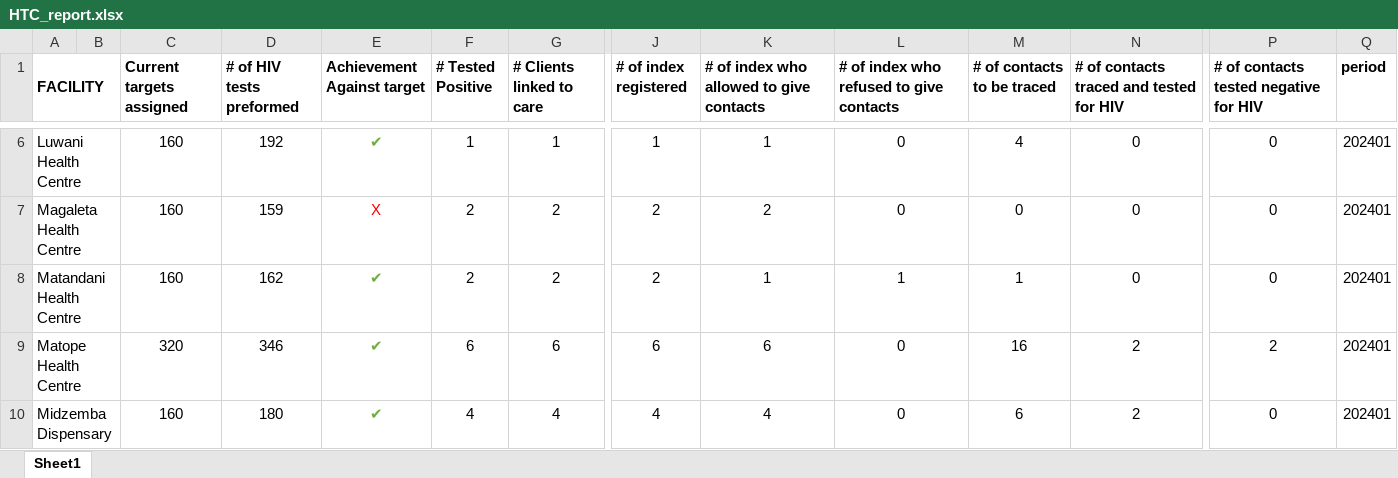
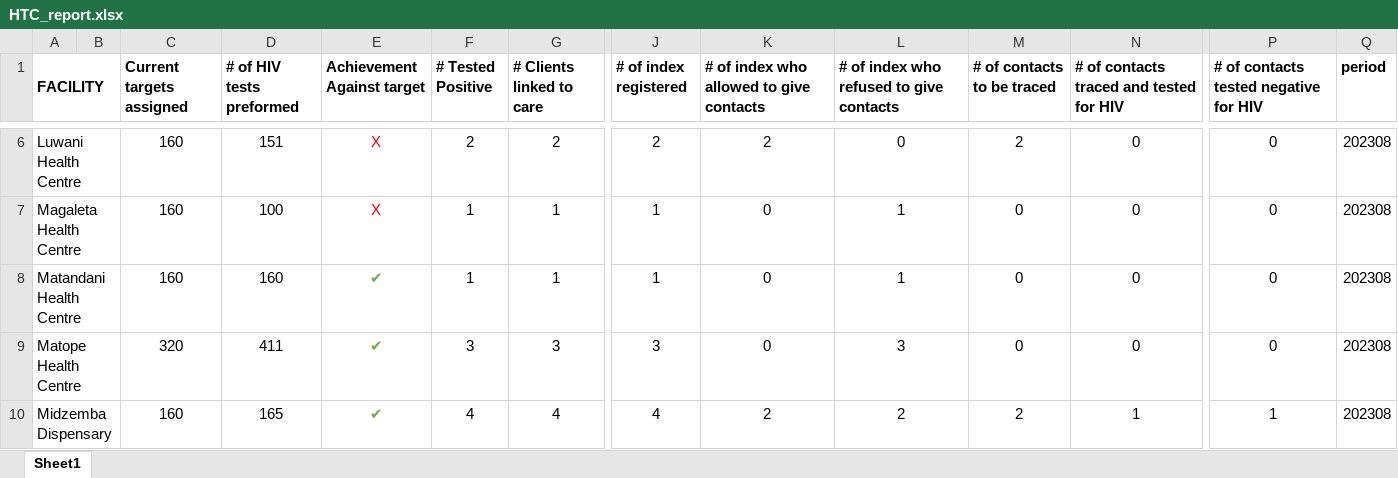
Before and after one commit to kmatiya/dhis2_excel_integrator, an Excel workbook: HTC_report.xlsx, sheet Sheet1, drawn as a sheet; only a part is shown, gaps mark what is left out; values as stored, in another font and other column widths than the file's, no borders; the diff covers the shown part only; the diff names each change by its address in the sheet, - before the commit and + after, or states it on an @@ line.

```diff
--- a/HTC_report.xlsx (sheet Sheet1)
+++ b/HTC_report.xlsx (sheet Sheet1)
-D6 (# of HIV tests preformed): 192
+D6 (# of HIV tests preformed): 151
-E6 (Achievement Against target): ✔
+E6 (Achievement Against target): X
-E6 text colour: #70AD47
+E6 text colour: #FF0000
-F6 (# Tested Positive): 1
+F6 (# Tested Positive): 2
-G6 (# Clients linked to care): 1
+G6 (# Clients linked to care): 2
-J6 (# of index registered): 1
+J6 (# of index registered): 2
-K6: 1
+K6: 2
-M6 (# of contacts to be traced): 4
+M6 (# of contacts to be traced): 2
-Q6:Q10 (period): 202401
+Q6:Q10 (period): 202308
-D7 (# of HIV tests preformed): 159
+D7 (# of HIV tests preformed): 100
-F7:F8 (# Tested Positive): 2
+F7:F8 (# Tested Positive): 1
-G7:G8 (# Clients linked to care): 2
+G7:G8 (# Clients linked to care): 1
-J7:J8 (# of index registered): 2
+J7:J8 (# of index registered): 1
-K7: 2
+K7: 0
-L7: 0
+L7: 1
-D8 (# of HIV tests preformed): 162
+D8 (# of HIV tests preformed): 160
-K8: 1
+K8: 0
-M8 (# of contacts to be traced): 1
+M8 (# of contacts to be traced): 0
-D9 (# of HIV tests preformed): 346
+D9 (# of HIV tests preformed): 411
-F9 (# Tested Positive): 6
+F9 (# Tested Positive): 3
-G9 (# Clients linked to care): 6
+G9 (# Clients linked to care): 3
-J9 (# of index registered): 6
+J9 (# of index registered): 3
-K9: 6
+K9: 0
-L9: 0
+L9: 3
-M9 (# of contacts to be traced): 16
+M9 (# of contacts to be traced): 0
-N9: 2
+N9: 0
-P9: 2
+P9: 0
-D10 (# of HIV tests preformed): 180
+D10 (# of HIV tests preformed): 165
-K10: 4
+K10: 2
-L10: 0
+L10: 2
-M10 (# of contacts to be traced): 6
+M10 (# of contacts to be traced): 2
-N10: 2
+N10: 1
-P10: 0
+P10: 1
```
Also changed, not shown: 74 edited cells and cell formats elsewhere in this sheet, formulas that keep their value, microscopist_report.xlsx, 2 other files.
